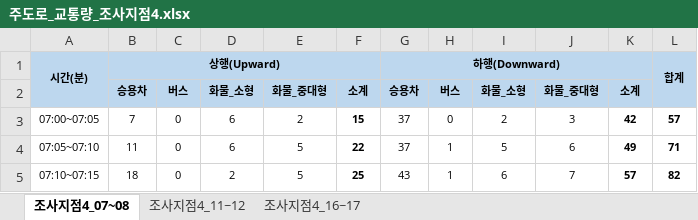
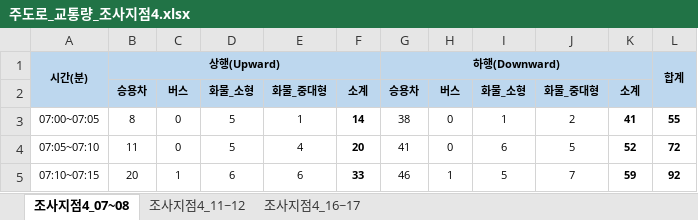
Before and after one commit to vlfwls040503-hash/real_tagless, an Excel workbook: 교통량조사_조사지점4/주도로_교통량_조사지점4.xlsx, sheet 조사지점4_07~08, drawn as a sheet; only a part is shown; values as stored, in another font and other column widths than the file's, no borders; the diff covers the shown part only; the diff names each change by its address in the sheet, - before the commit and + after, or states it on an @@ line.

Commit message:
YOLO11x final: 조사지점4 통합 엑셀 갱신

```diff
--- a/교통량조사_조사지점4/주도로_교통량_조사지점4.xlsx (sheet 조사지점4_07~08)
+++ b/교통량조사_조사지점4/주도로_교통량_조사지점4.xlsx (sheet 조사지점4_07~08)
-B3: 7
+B3: 8
-D3:D4: 6
+D3:D4: 5
-E3: 2
+E3: 1
-F3: 15
+F3: 14
-G3: 37
+G3: 38
-I3: 2
+I3: 1
-J3: 3
+J3: 2
-K3: 42
+K3: 41
-L3: 57
+L3: 55
-E4: 5
+E4: 4
-F4: 22
+F4: 20
-G4: 37
+G4: 41
-H4: 1
+H4: 0
-I4: 5
+I4: 6
-J4: 6
+J4: 5
-K4: 49
+K4: 52
-L4: 71
+L4: 72
-B5: 18
+B5: 20
-C5: 0
+C5: 1
-D5: 2
+D5: 6
-E5: 5
+E5: 6
-F5: 25
+F5: 33
-G5: 43
+G5: 46
-I5: 6
+I5: 5
-K5: 57
+K5: 59
-L5: 82
+L5: 92
```
Also changed, not shown: 53 edited cells elsewhere in this sheet, sheet 조사지점4_16~17, sheet 조사지점4_11~12, 3 other files.
